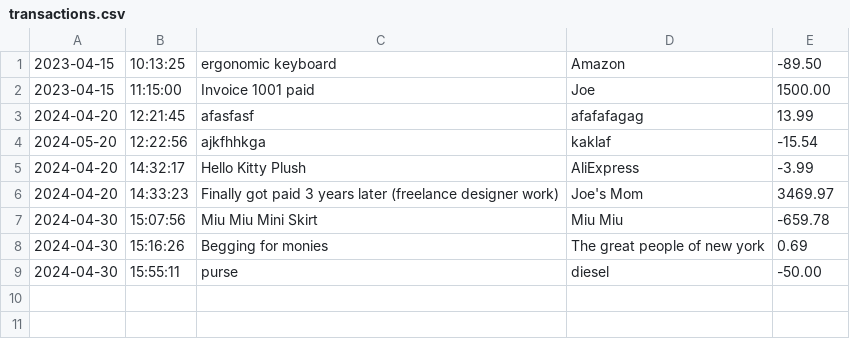
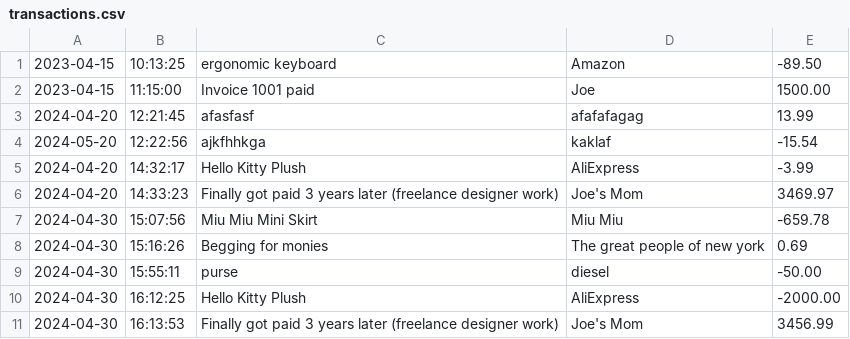
Before and after one commit to sekwanaa/Accounting-Ledger-Application, a CSV file: ledger/transactions.csv, drawn as a sheet; the diff names each change by its address in the sheet, - before the commit and + after, or states it on an @@ line.

```diff
--- a/ledger/transactions.csv
+++ b/ledger/transactions.csv
+row 10: 2024-04-30 | 16:12:25 | Hello Kitty Plush | AliExpress | -2000.00
+row 11: 2024-04-30 | 16:13:53 | Finally got paid 3 years later (freelance designer work) | Joe's Mom | 3456.99
```
Also changed, not shown: 2 other files.
